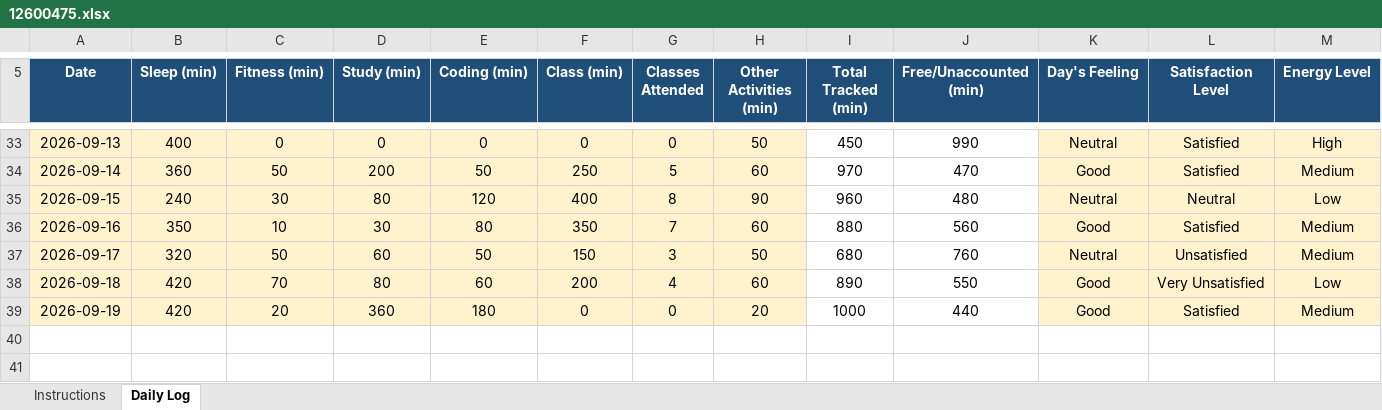
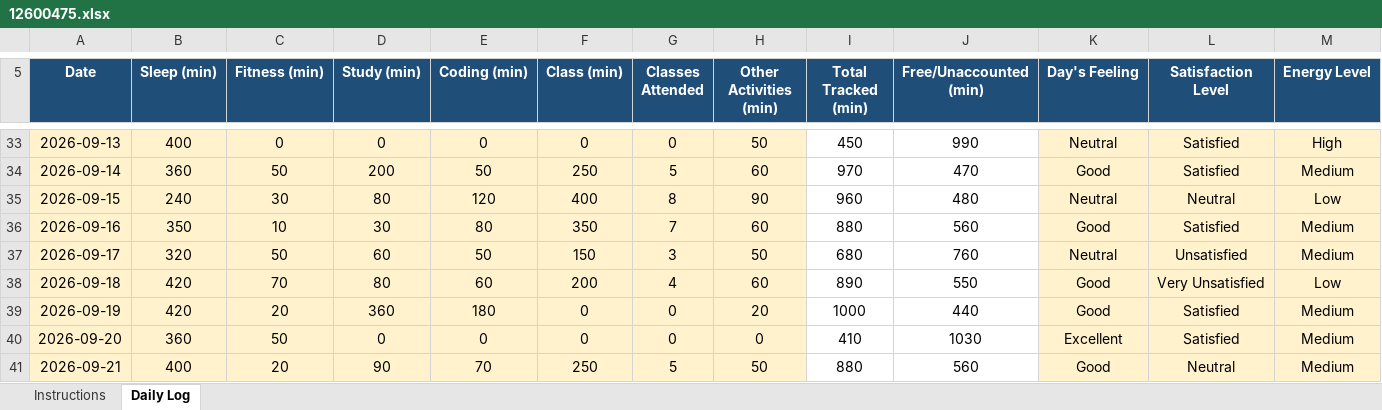
Before and after one commit to Naveenyadav0111/776, an Excel workbook: 12600475.xlsx, sheet Daily Log, drawn as a sheet; only a part is shown, gaps mark what is left out; values as stored, in another font and other column widths than the file's, no borders; conditional formats not drawn; rows hold the shown columns only; the diff names each change by its address in the sheet, - before the commit and + after, or states it on an @@ line.

Commit message:
update daily

```diff
--- a/12600475.xlsx (sheet Daily Log)
+++ b/12600475.xlsx (sheet Daily Log)
+row 40: 2026-09-20 | 360 | 50 | 0 | 0 | 0 | 0 | 0 | 410 | 1030 | Excellent | Satisfied | Medium
+row 41: 2026-09-21 | 400 | 20 | 90 | 70 | 250 | 5 | 50 | 880 | 560 | Good | Neutral | Medium
```
